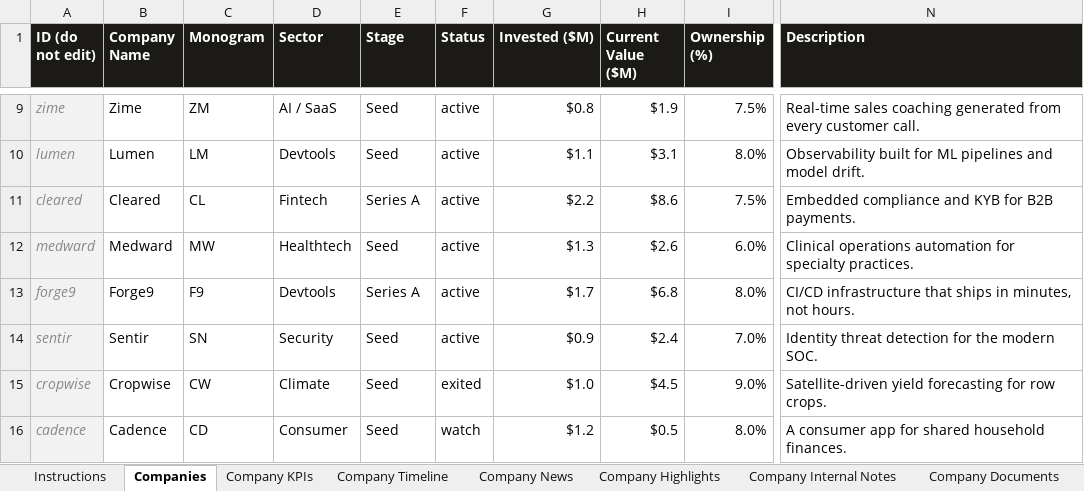
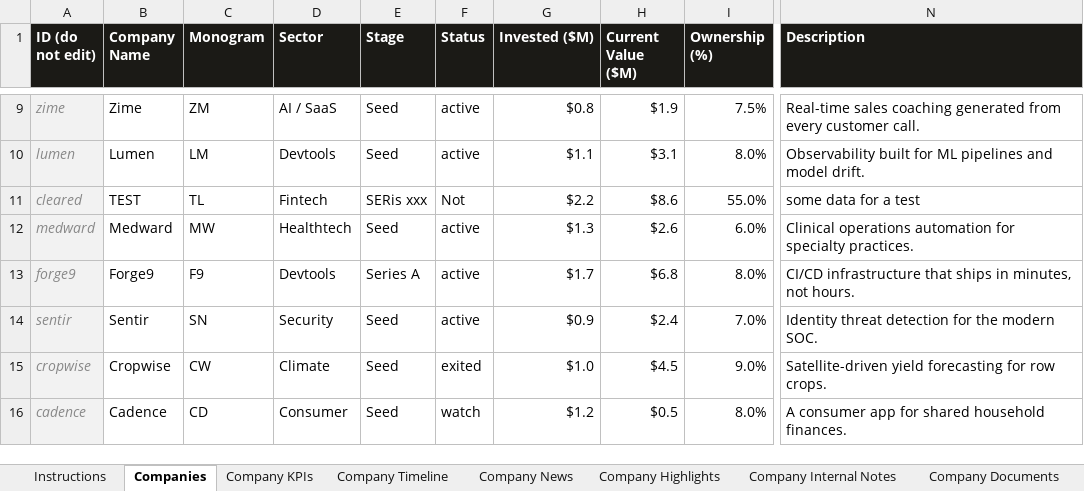
Before and after one commit to vivekvipulvdock/falconx-lp-hub, an Excel workbook: FalconX_LP_Hub_Database.xlsx, sheet Companies, drawn as a sheet; only a part is shown, gaps mark what is left out; values as stored, in another font and other column widths than the file's, no borders; the diff names each change by its address in the sheet, - before the commit and + after, or states it on an @@ line.

Commit message:
Add files via upload

```diff
--- a/FalconX_LP_Hub_Database.xlsx (sheet Companies)
+++ b/FalconX_LP_Hub_Database.xlsx (sheet Companies)
-B11 (Company Name): Cleared
+B11 (Company Name): TEST
-C11 (Monogram): CL
+C11 (Monogram): TL
-E11 (Stage): Series A
+E11 (Stage): SERis xxx
-F11 (Status): active
+F11 (Status): Not
-I11 (Ownership (%)): 7.5%
+I11 (Ownership (%)): 55.0%
-N11 (Description): Embedded compliance and KYB for B2B payments.
+N11 (Description): some data for a test
```
